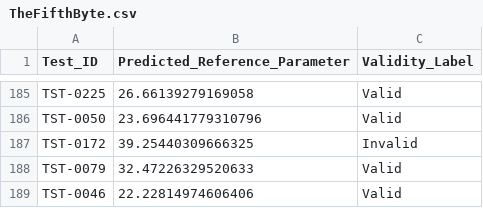
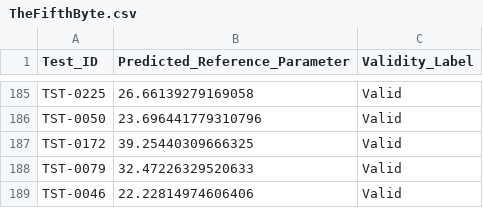
Before and after one commit to divyankabhadauria-ui/CPRI-Hackathon-2026-The-Fitfth-Byte, a CSV file: outputs/TheFifthByte.csv, drawn as a sheet; only a part is shown, gaps mark what is left out.

```diff
--- a/outputs/TheFifthByte.csv
+++ b/outputs/TheFifthByte.csv
@@ -186,3 +186,3 @@ TST-0225,26.66139279169058,Valid
 TST-0050,23.696441779310796,Valid
-TST-0172,39.25440309666325,Invalid
+TST-0172,39.25440309666325,Valid
 TST-0079,32.47226329520633,Valid
```
Also changed, not shown: 5 other files.
